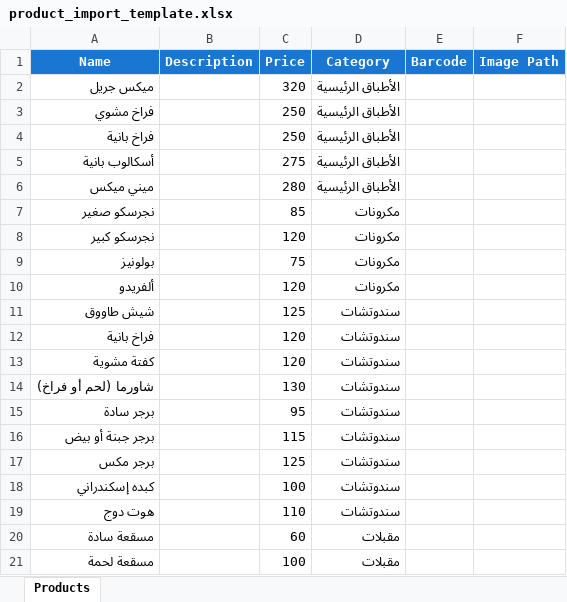
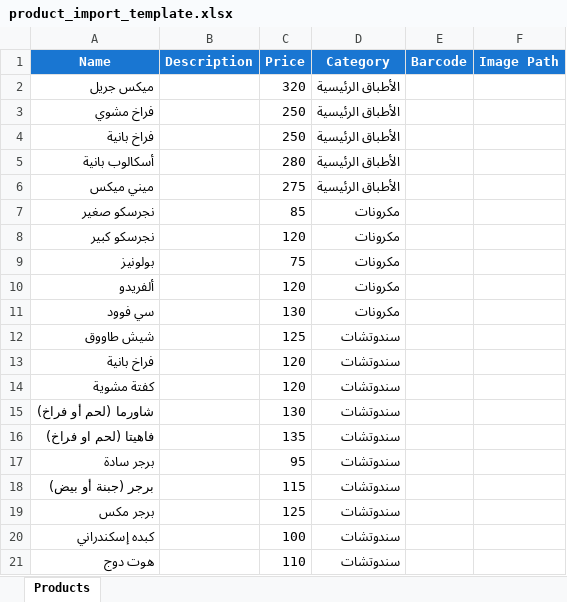
Before and after one commit to Ahmedezz222/talinda_pos, an Excel workbook: src/product_import_template.xlsx, sheet Products, drawn as a sheet; only a part is shown; the shorter side is filled out with more unchanged rows; values as stored, in another font and other column widths than the file's, no borders; addresses are those after the commit; the diff covers the shown part only; the diff names each change by its address in the sheet, - before the commit and + after, or states it on an @@ line.

```diff
--- a/src/product_import_template.xlsx (sheet Products)
+++ b/src/product_import_template.xlsx (sheet Products)
-C5 (Price): 275
+C5 (Price): 280
-C6 (Price): 280
+C6 (Price): 275
+row 11: سي فوود |  | 130 | مكرونات
+row 16: فاهيتا (لحم او فراخ) |  | 135 | سندوتشات
-A18 (Name): برجر جبنة أو بيض
+A18 (Name): برجر (جبنة أو بيض)
```
Also changed, not shown: 10 added rows, 5 removed rows, 6 moved rows and 14 edited cells elsewhere in this sheet, src/category_import_template.xlsx, 12 other files.
